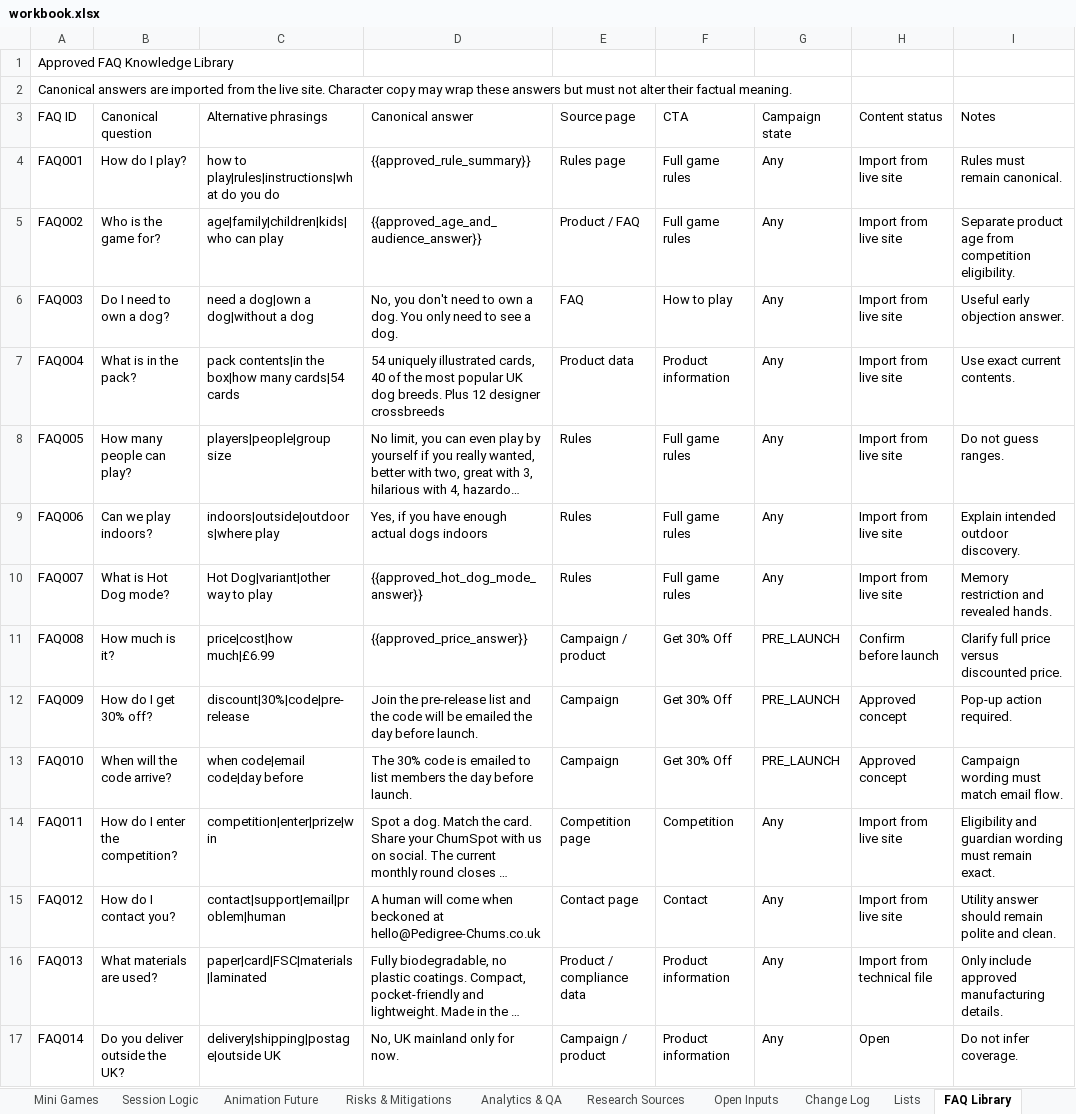
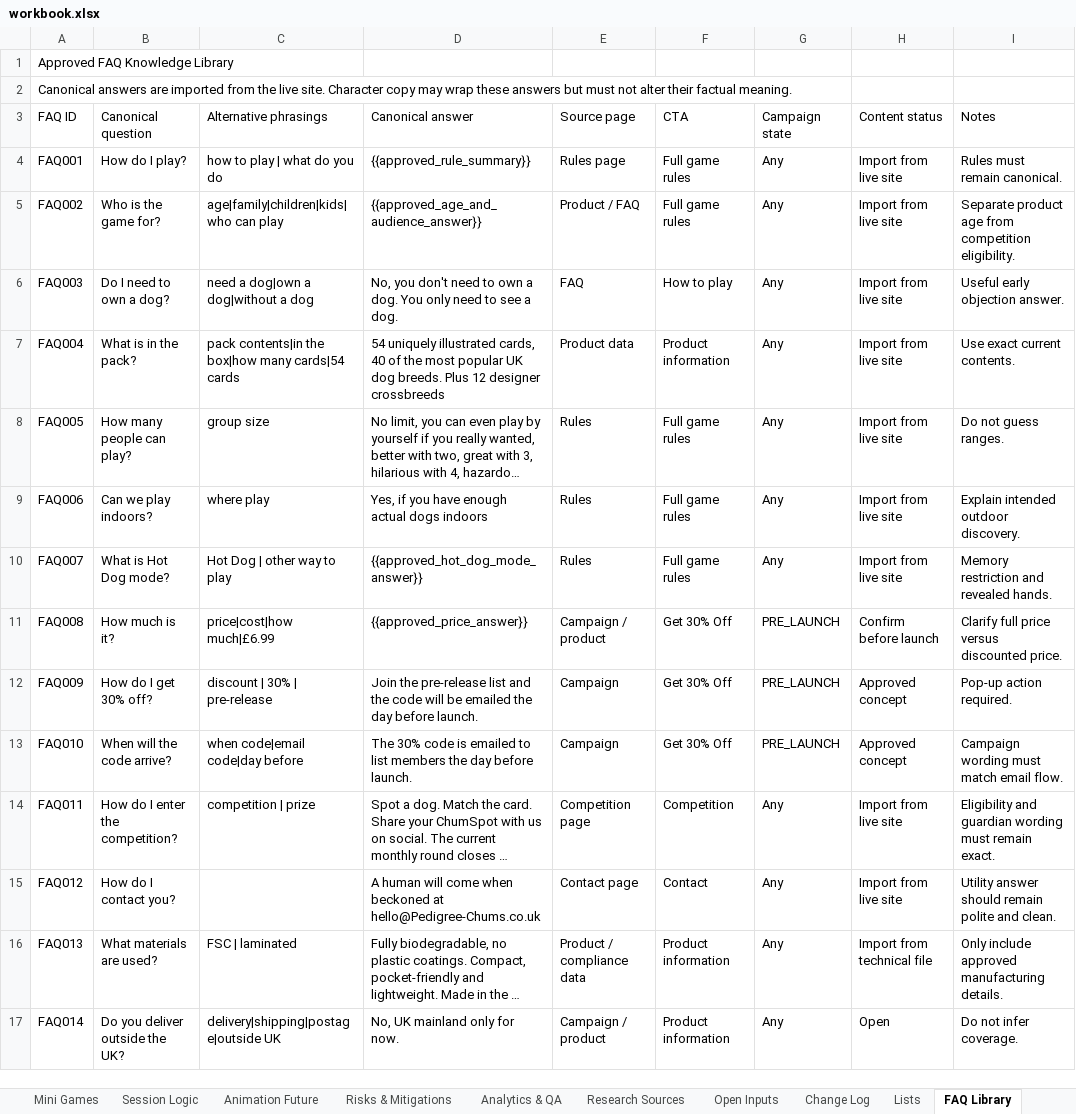
Before and after one commit to federationdesign-design/pedigree-chums, an Excel workbook: agent/data/workbook.xlsx, sheet FAQ Library, drawn as a sheet; long unchanged cells end in …; values as stored, in another font and other column widths than the file's, no borders; the diff names each change by its address in the sheet, - before the commit and + after, or states it on an @@ line.

```diff
--- a/agent/data/workbook.xlsx (sheet FAQ Library)
+++ b/agent/data/workbook.xlsx (sheet FAQ Library)
-C4 (Alternative phrasings): how to play|rules|instructions|what do you do
+C4 (Alternative phrasings): how to play | what do you do
-C8 (Alternative phrasings): players|people|group size
+C8 (Alternative phrasings): group size
-C9 (Alternative phrasings): indoors|outside|outdoors|where play
+C9 (Alternative phrasings): where play
-C10 (Alternative phrasings): Hot Dog|variant|other way to play
+C10 (Alternative phrasings): Hot Dog | other way to play
-C12 (Alternative phrasings): discount|30%|code|pre-release
+C12 (Alternative phrasings): discount | 30% | pre-release
-C14 (Alternative phrasings): competition|enter|prize|win
+C14 (Alternative phrasings): competition | prize
-C15 (Alternative phrasings): contact|support|email|problem|human
+C15 (Alternative phrasings): (empty)
-C16 (Alternative phrasings): paper|card|FSC|materials|laminated
+C16 (Alternative phrasings): FSC | laminated
```
